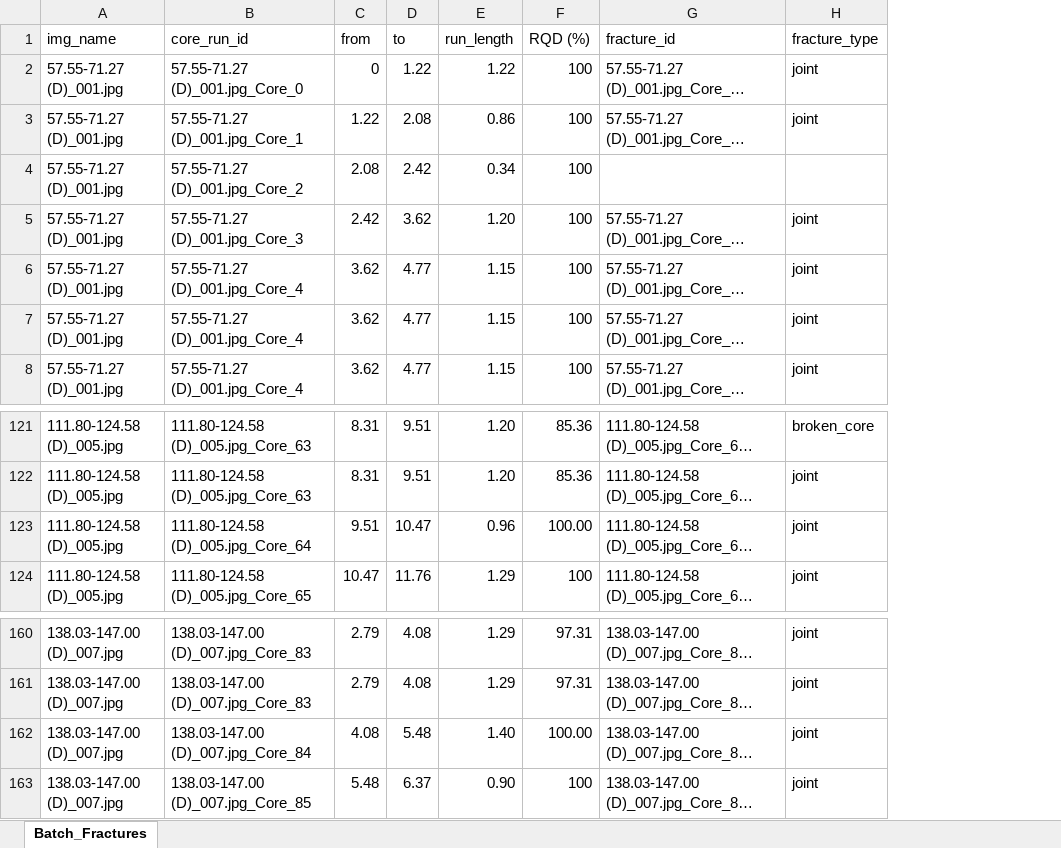
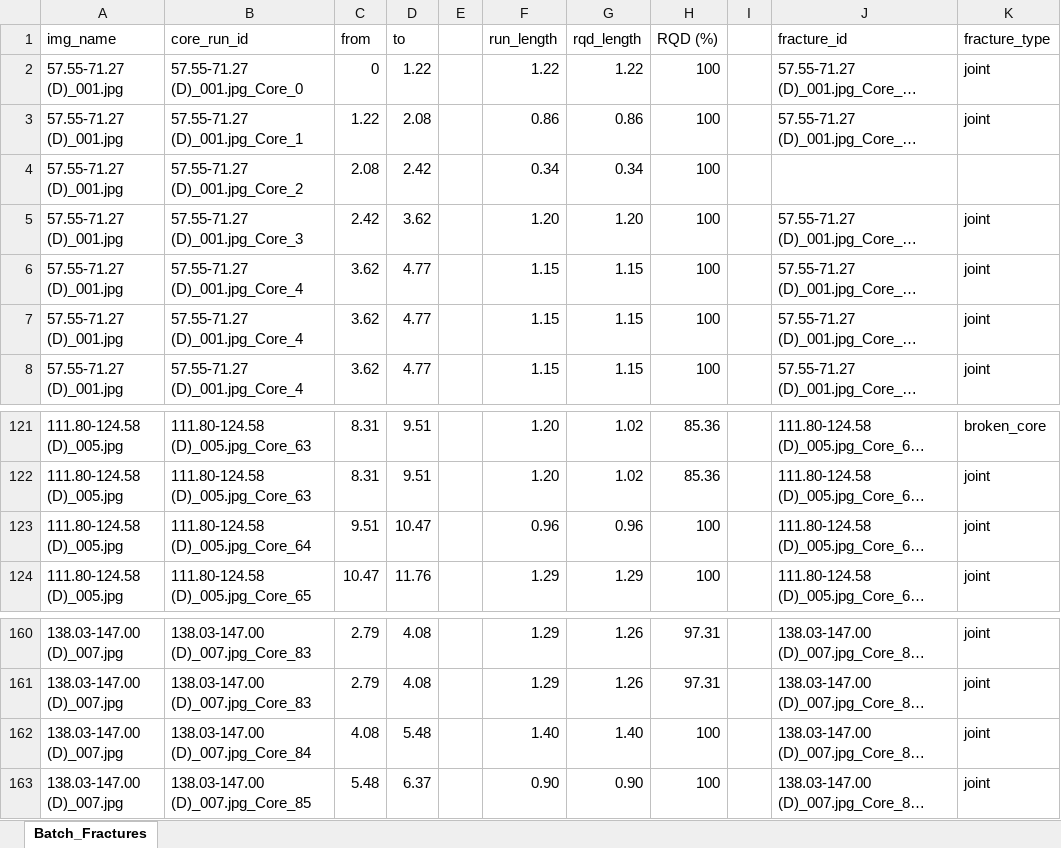
Before and after one commit to YOSERulaval/alius_core_analyzer, an Excel workbook: COG-25-10.xlsx, sheet Batch_Fractures, drawn as a sheet; only a part is shown, gaps mark what is left out; long unchanged cells end in …; values as stored, in another font and other column widths than the file's, no cell formats; addresses are those after the commit; the diff names each change by its address in the sheet, - before the commit and + after, or states it on an @@ line.

```diff
--- a/COG-25-10.xlsx (sheet Batch_Fractures)
+++ b/COG-25-10.xlsx (sheet Batch_Fractures)
+column E, empty
+column G (rqd_length), rows 2-8: 1.22 | 0.86 | 0.34 | 1.20 | 1.15 | 1.15 | 1.15; rows 121-124: 1.02 | 1.02 | 0.96 | 1.29; rows 160-163: 1.26 | 1.26 | 1.40 | 0.90
+column I, empty
-H123 (RQD (%)): 100.00
+H123 (RQD (%)): 100
-H162 (RQD (%)): 100.00
+H162 (RQD (%)): 100
```
Also changed, not shown: cell formats, COG-25-08.xlsx, COG-25-09.xlsx, 15 other files.
